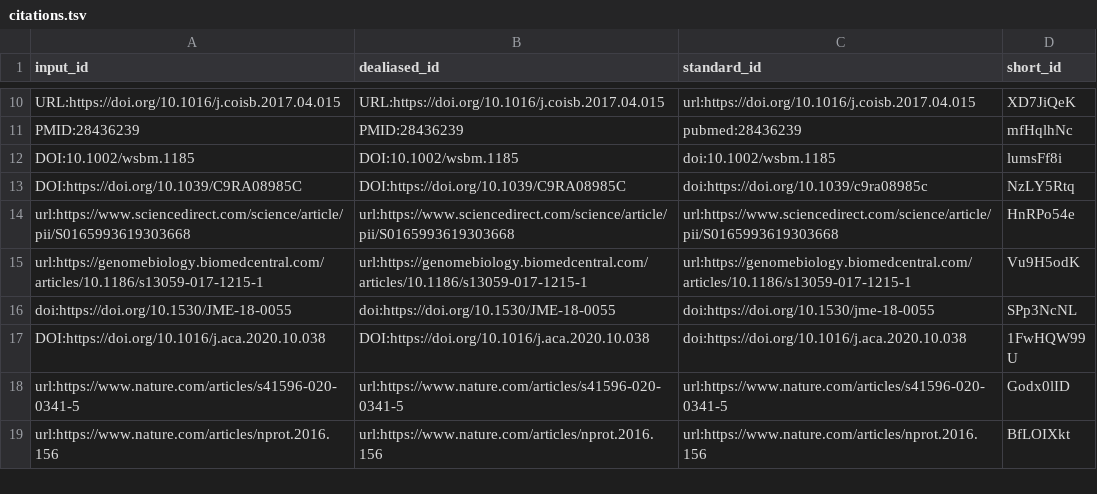
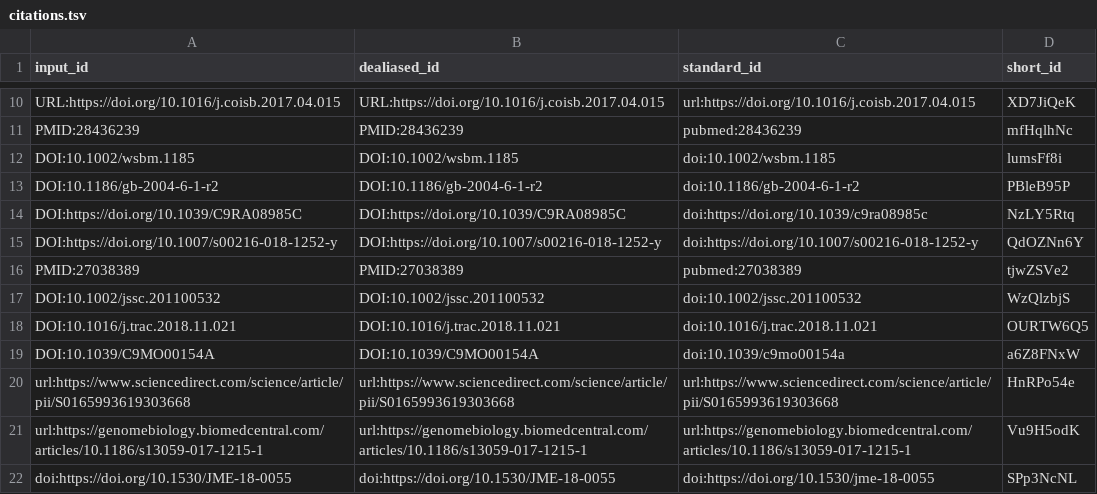
Before and after one commit to jessegmeyerlab/2022-multi-omics-review, a TSV file: citations.tsv, drawn as a sheet; only a part is shown, gaps mark what is left out; the shorter side is filled out with more unchanged rows; the diff names each change by its address in the sheet, - before the commit and + after, or states it on an @@ line.

Commit message:
Update 02.introduction.md [ci skip]
This build is based on
https://github.com/jessegmeyerlab/2022-multi-omics-review/commit/5cafd19ffbdbcf7d91e955d581446583fb1bae9d.

This commit was created by the following CI build and job:
https://github.com/jessegmeyerlab/2022-multi-omics-review/commit/5cafd19ffbdbcf7d91e955d581446583fb1bae9d/checks
https://github.com/jessegmeyerlab/2022-multi-omics-review/actions/runs/1649903282

```diff
--- a/citations.tsv
+++ b/citations.tsv
+row 13: DOI:10.1186/gb-2004-6-1-r2 | DOI:10.1186/gb-2004-6-1-r2 | doi:10.1186/gb-2004-6-1-r2 | PBleB95P
+row 15: DOI:https://doi.org/10.1007/s00216-018-1252-y | DOI:https://doi.org/10.1007/s00216-018-1252-y | doi:https://doi.org/10.1007/s00216-018-1252-y | QdOZNn6Y
+row 16: PMID:27038389 | PMID:27038389 | pubmed:27038389 | tjwZSVe2
+row 17: DOI:10.1002/jssc.201100532 | DOI:10.1002/jssc.201100532 | doi:10.1002/jssc.201100532 | WzQlzbjS
+row 18: DOI:10.1016/j.trac.2018.11.021 | DOI:10.1016/j.trac.2018.11.021 | doi:10.1016/j.trac.2018.11.021 | OURTW6Q5
+row 19: DOI:10.1039/C9MO00154A | DOI:10.1039/C9MO00154A | doi:10.1039/c9mo00154a | a6Z8FNxW
```
Also changed, not shown: 7 other files.
